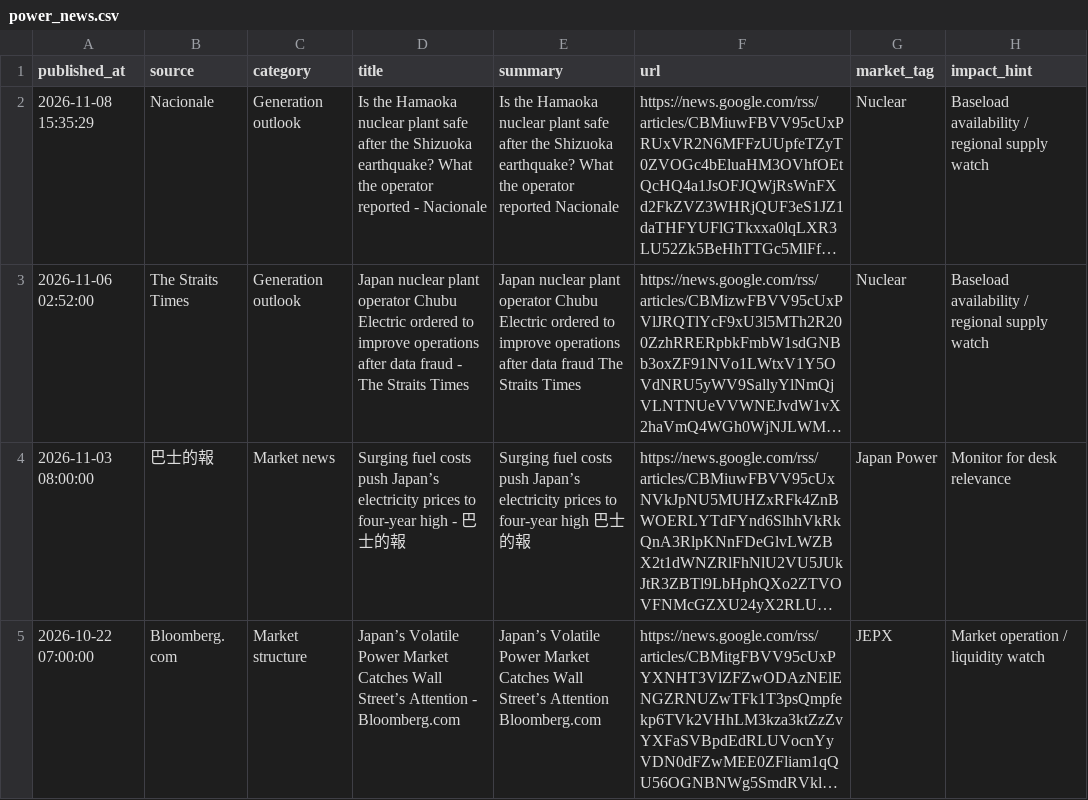
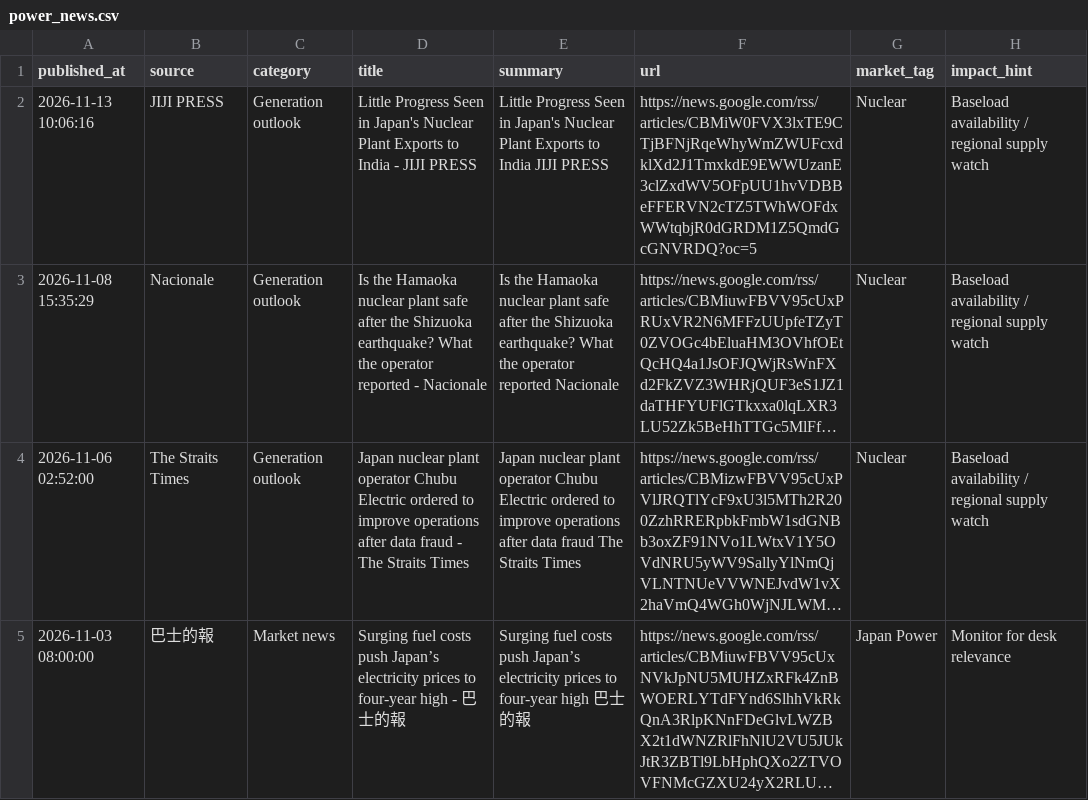
Before and after one commit to taiyu-wang/japan_power_trading_dashboard, a CSV file: data/published/power_news.csv, drawn as a sheet; only a part is shown; the shorter side is filled out with more unchanged rows; long unchanged cells end in …; the diff names each change by its address in the sheet, - before the commit and + after, or states it on an @@ line.

```diff
--- a/data/published/power_news.csv
+++ b/data/published/power_news.csv
+row 2: 2026-11-13 10:06:16 | JIJI PRESS | Generation outlook | Little Progress Seen in Japan's Nuclear Plant Exports to India - JIJI PRESS | Little Progress Seen in Japan's Nuclear Plant Exports to India JIJI PRESS | https://news.google.com/rss/articles/CBMiW0FVX3lxTE9CTjBFNjRqeWhyWmZWUFcxdklXd2J1TmxkdE9EWWUzanE3clZxdWV5OFpUU1hvVDBBeFFERVN2cTZ5TWhWOFdxWWtqbjR0dGRDM1Z5QmdGcGNVRDQ?oc=5 | Nuclear | Baseload availability / regional supply watch
```
Also changed, not shown: data/published/jepx_intraday.csv, data/published/jepx_spot_daily.csv, 5 other files.
